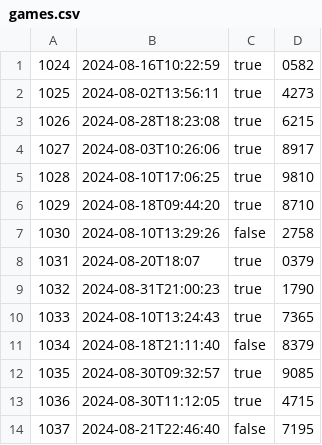
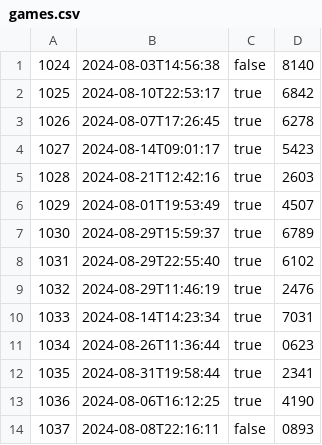
Before and after one commit to java-54-Dmitriy-Volchenko/bulls-cows-csv-files-generator, a CSV file: games.csv, drawn as a sheet; only a part is shown; the diff covers the shown part only.

```diff
--- a/games.csv
+++ b/games.csv
@@ -1,14 +1,14 @@
-1024,2024-08-16T10:22:59,true,0582
-1025,2024-08-02T13:56:11,true,4273
-1026,2024-08-28T18:23:08,true,6215
-1027,2024-08-03T10:26:06,true,8917
-1028,2024-08-10T17:06:25,true,9810
-1029,2024-08-18T09:44:20,true,8710
-1030,2024-08-10T13:29:26,false,2758
-1031,2024-08-20T18:07,true,0379
-1032,2024-08-31T21:00:23,true,1790
-1033,2024-08-10T13:24:43,true,7365
-1034,2024-08-18T21:11:40,false,8379
-1035,2024-08-30T09:32:57,true,9085
-1036,2024-08-30T11:12:05,true,4715
-1037,2024-08-21T22:46:40,false,7195
+1024,2024-08-03T14:56:38,false,8140
+1025,2024-08-10T22:53:17,true,6842
+1026,2024-08-07T17:26:45,true,6278
+1027,2024-08-14T09:01:17,true,5423
+1028,2024-08-21T12:42:16,true,2603
+1029,2024-08-01T19:53:49,true,4507
+1030,2024-08-29T15:59:37,true,6789
+1031,2024-08-29T22:55:40,true,6102
+1032,2024-08-29T11:46:19,true,2476
+1033,2024-08-14T14:23:34,true,7031
+1034,2024-08-26T11:36:44,true,0623
+1035,2024-08-31T19:58:44,true,2341
+1036,2024-08-06T16:12:25,true,4190
+1037,2024-08-08T22:16:11,false,0893
```
Also changed, not shown: 82 edited cells elsewhere in this file, games-gamers.csv, moves.csv, 1 other file.
